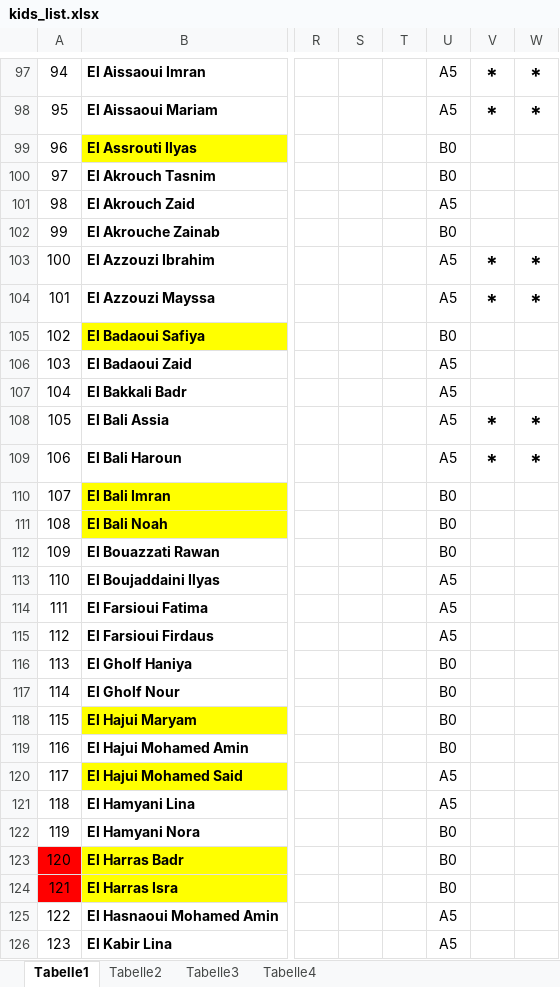
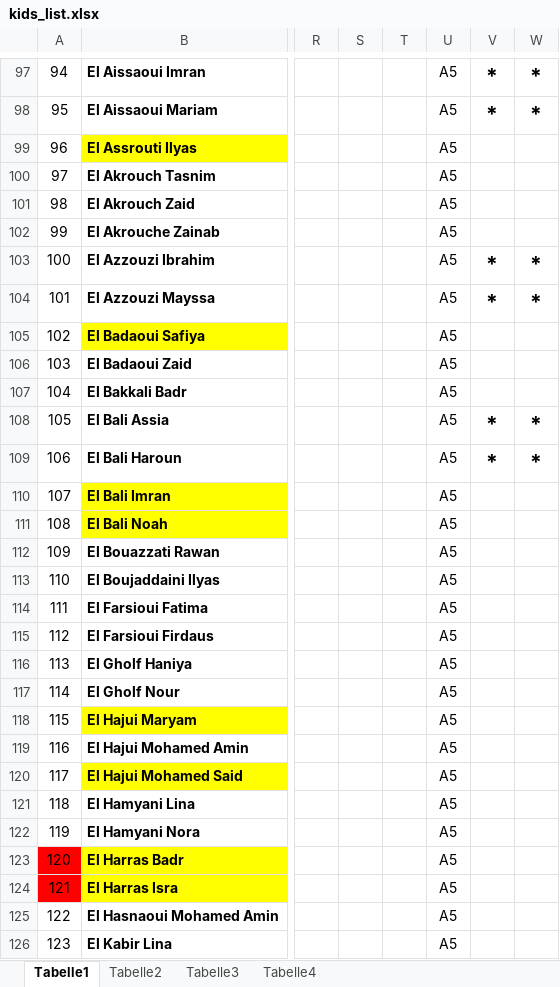
Before and after one commit to OussamaTabDev/Payment_Manager, an Excel workbook: RealProject/kids_list.xlsx, sheet Tabelle1, drawn as a sheet; only a part is shown, gaps mark what is left out; values as stored, in another font and other column widths than the file's, no borders; the diff covers the shown part only; the diff names each change by its address in the sheet, - before the commit and + after, or states it on an @@ line.

```diff
--- a/RealProject/kids_list.xlsx (sheet Tabelle1)
+++ b/RealProject/kids_list.xlsx (sheet Tabelle1)
-U99:U100: B0
+U99:U100: A5
-U102: B0
+U102: A5
-U105: B0
+U105: A5
-U110:U112: B0
+U110:U112: A5
-U116:U119: B0
+U116:U119: A5
-U122:U124: B0
+U122:U124: A5
```
Also changed, not shown: 88 edited cells elsewhere in this sheet, formulas that keep their value, 23 other files.
